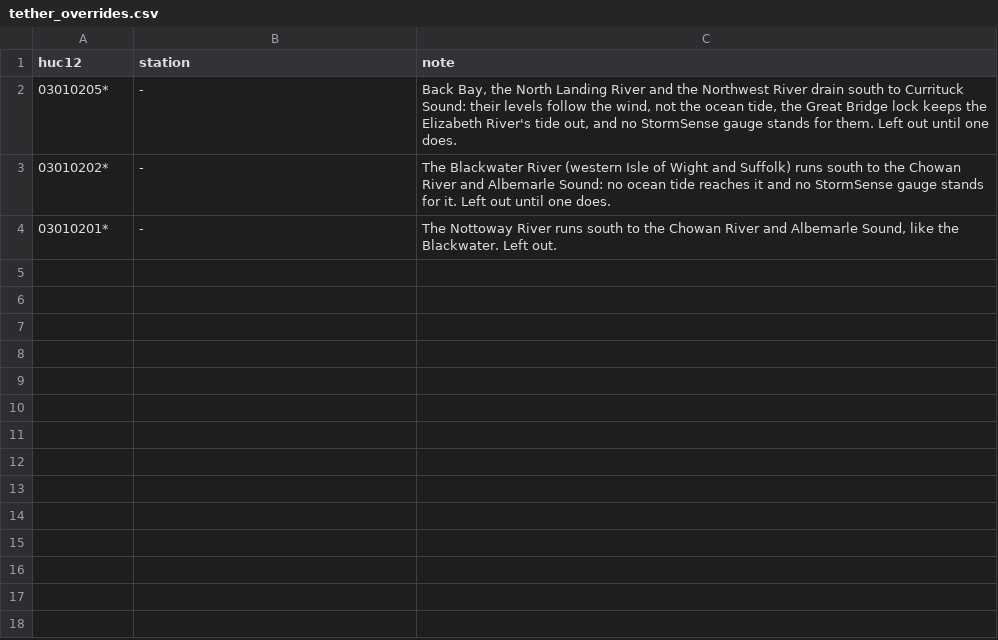
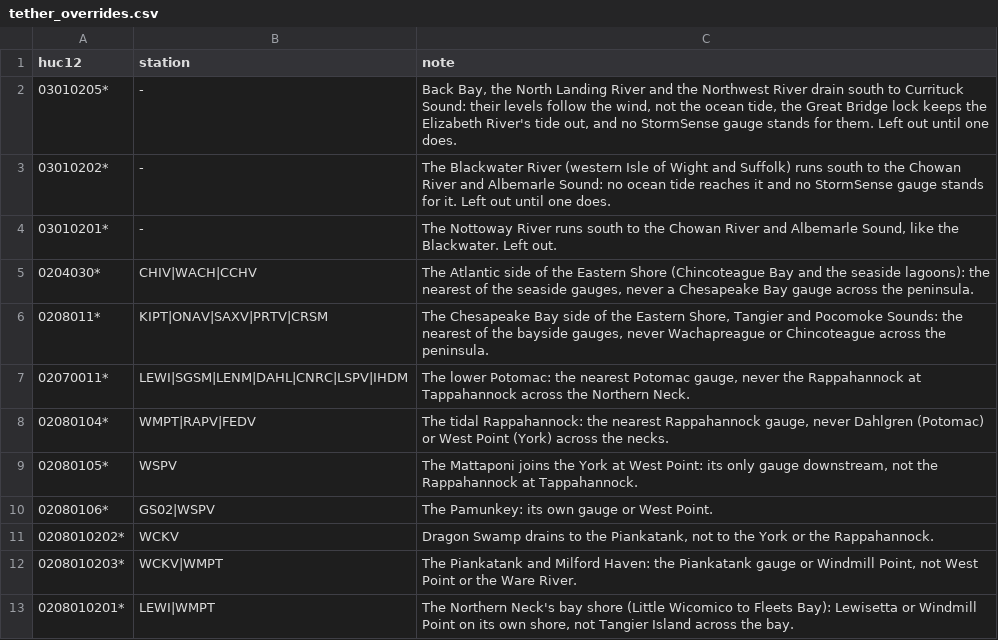
Before and after one commit to DerekLoftis/StormSense-archive, a CSV file: inundation/tether_overrides.csv, drawn as a sheet.

```diff
--- a/inundation/tether_overrides.csv
+++ b/inundation/tether_overrides.csv
@@ -4 +4,10 @@ huc12,station,note
 03010201*,-,"The Nottoway River runs south to the Chowan River and Albemarle Sound, like the Blackwater. Left out."
+0204030*,CHIV|WACH|CCHV,"The Atlantic side of the Eastern Shore (Chincoteague Bay and the seaside lagoons): the nearest of the seaside gauges, never a Chesapeake Bay gauge across the peninsula."
+0208011*,KIPT|ONAV|SAXV|PRTV|CRSM,"The Chesapeake Bay side of the Eastern Shore, Tangier and Pocomoke Sounds: the nearest of the bayside gauges, never Wachapreague or Chincoteague across the peninsula."
+02070011*,LEWI|SGSM|LENM|DAHL|CNRC|LSPV|IHDM,"The lower Potomac: the nearest Potomac gauge, never the Rappahannock at Tappahannock across the Northern Neck."
+02080104*,WMPT|RAPV|FEDV,"The tidal Rappahannock: the nearest Rappahannock gauge, never Dahlgren (Potomac) or West Point (York) across the necks."
+02080105*,WSPV,"The Mattaponi joins the York at West Point: its only gauge downstream, not the Rappahannock at Tappahannock."
+02080106*,GS02|WSPV,"The Pamunkey: its own gauge or West Point."
+0208010202*,WCKV,"Dragon Swamp drains to the Piankatank, not to the York or the Rappahannock."
+0208010203*,WCKV|WMPT,"The Piankatank and Milford Haven: the Piankatank gauge or Windmill Point, not West Point or the Ware River."
+0208010201*,LEWI|WMPT,"The Northern Neck's bay shore (Little Wicomico to Fleets Bay): Lewisetta or Windmill Point on its own shore, not Tangier Island across the bay."
```
Also changed, not shown: inundation/areas.csv, 16 other files.
